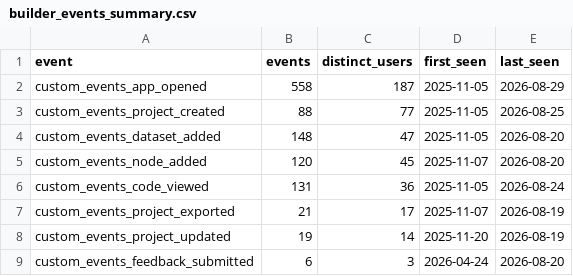
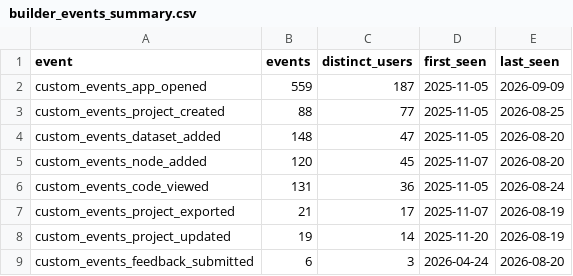
Before and after one commit to kedro-org/kedro-pycafe-data, a CSV file: data/02_intermediate/builder_events_summary.csv, drawn as a sheet.

```diff
--- a/data/02_intermediate/builder_events_summary.csv
+++ b/data/02_intermediate/builder_events_summary.csv
@@ -1,3 +1,3 @@
 "event","events","distinct_users","first_seen","last_seen"
-"custom_events_app_opened",558,187,2025-11-05,2026-08-29
+"custom_events_app_opened",559,187,2025-11-05,2026-09-09
 "custom_events_project_created",88,77,2025-11-05,2026-08-25
```
Also changed, not shown: data/02_intermediate/builder_events_monthly.csv, data/02_intermediate/cohort_retention.csv, 9 other files.
